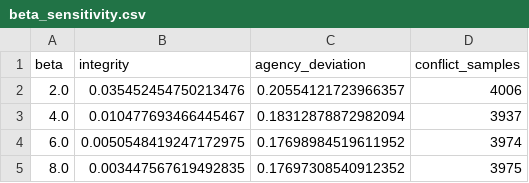
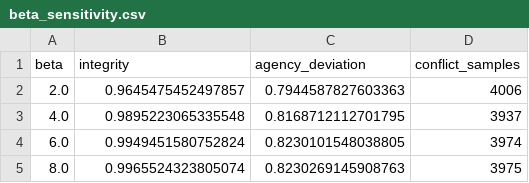
Before and after one commit to DeliciousBuding/mcm2026-problem-c, a CSV file: outputs/beta_sensitivity.csv, drawn as a sheet.

```diff
--- a/outputs/beta_sensitivity.csv
+++ b/outputs/beta_sensitivity.csv
@@ -1,5 +1,5 @@
 beta,integrity,agency_deviation,conflict_samples
-2.0,0.035452454750213476,0.20554121723966357,4006
-4.0,0.010477693466445467,0.18312878872982094,3937
-6.0,0.0050548419247172975,0.17698984519611952,3974
-8.0,0.003447567619492835,0.17697308540912352,3975
+2.0,0.9645475452497857,0.7944587827603363,4006
+4.0,0.9895223065335548,0.8168712112701795,3937
+6.0,0.9949451580752824,0.8230101548038805,3974
+8.0,0.9965524323805074,0.8230269145908763,3975
```
Also changed, not shown: outputs/scale_benchmark.csv, outputs/summary_metrics.csv, 32 other files.
